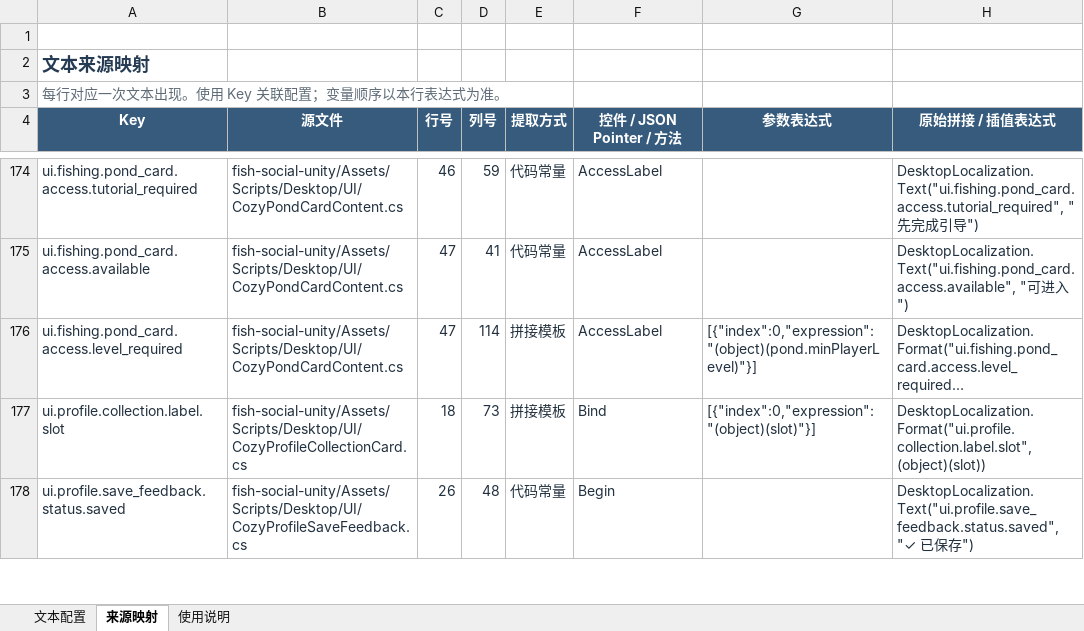
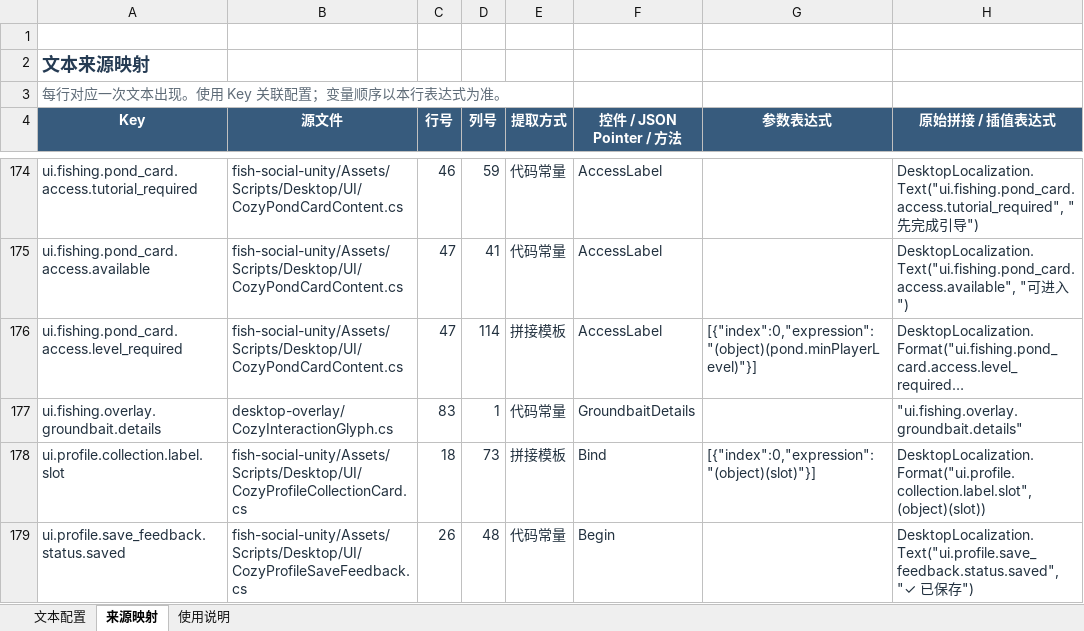
Before and after one commit to davilje/fish-social, an Excel workbook: unity-overlay文本表.xlsx, sheet 来源映射, drawn as a sheet; only a part is shown, gaps mark what is left out; long unchanged cells end in …; values as stored, in another font and other column widths than the file's, no borders; table styles not drawn; the diff covers the shown part only; the diff names each change by its address in the sheet, - before the commit and + after, or states it on an @@ line.

```diff
--- a/unity-overlay文本表.xlsx (sheet 来源映射)
+++ b/unity-overlay文本表.xlsx (sheet 来源映射)
+row 177: ui.fishing.overlay.groundbait.details | desktop-overlay/CozyInteractionGlyph.cs | 83 | 1 | 代码常量 | GroundbaitDetails |  | "ui.fishing.overlay.groundbait.details"
```
Also changed, not shown: 5 added rows and 22 edited cells elsewhere in this sheet, sheet 文本配置, sheet 使用说明, 44 other files.
